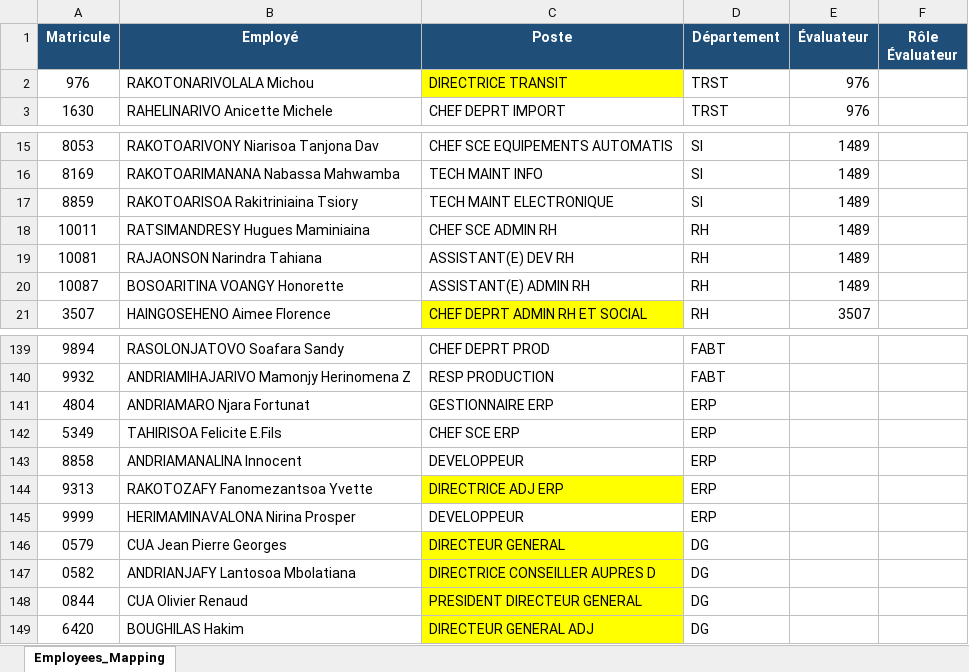
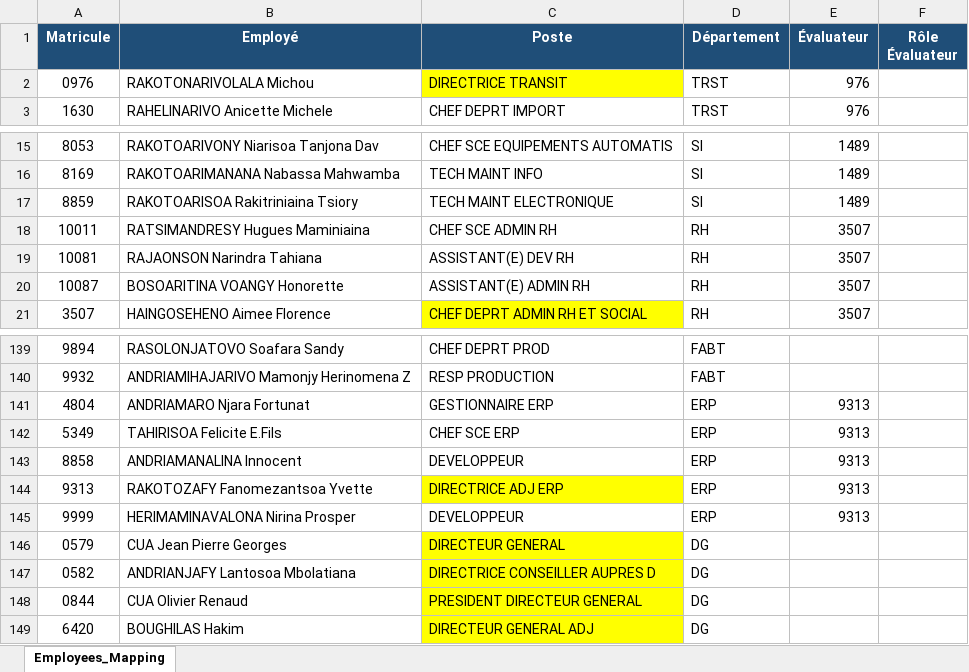
Before and after one commit to fatahiiry/Evaluation_trim, an Excel workbook: employes.xlsx, sheet Employees_Mapping, drawn as a sheet; only a part is shown, gaps mark what is left out; values as stored, in another font and other column widths than the file's, no borders; the diff names each change by its address in the sheet, - before the commit and + after, or states it on an @@ line.

```diff
--- a/employes.xlsx (sheet Employees_Mapping)
+++ b/employes.xlsx (sheet Employees_Mapping)
-A2 (Matricule): 976
+A2 (Matricule): 0976
-E18:E20 (Évaluateur): 1489
+E18:E20 (Évaluateur): 3507
-E141:E145 (Évaluateur): (empty)
+E141:E145 (Évaluateur): 9313
```
Also changed, not shown: Salaire.xlsx, 8 other files.
